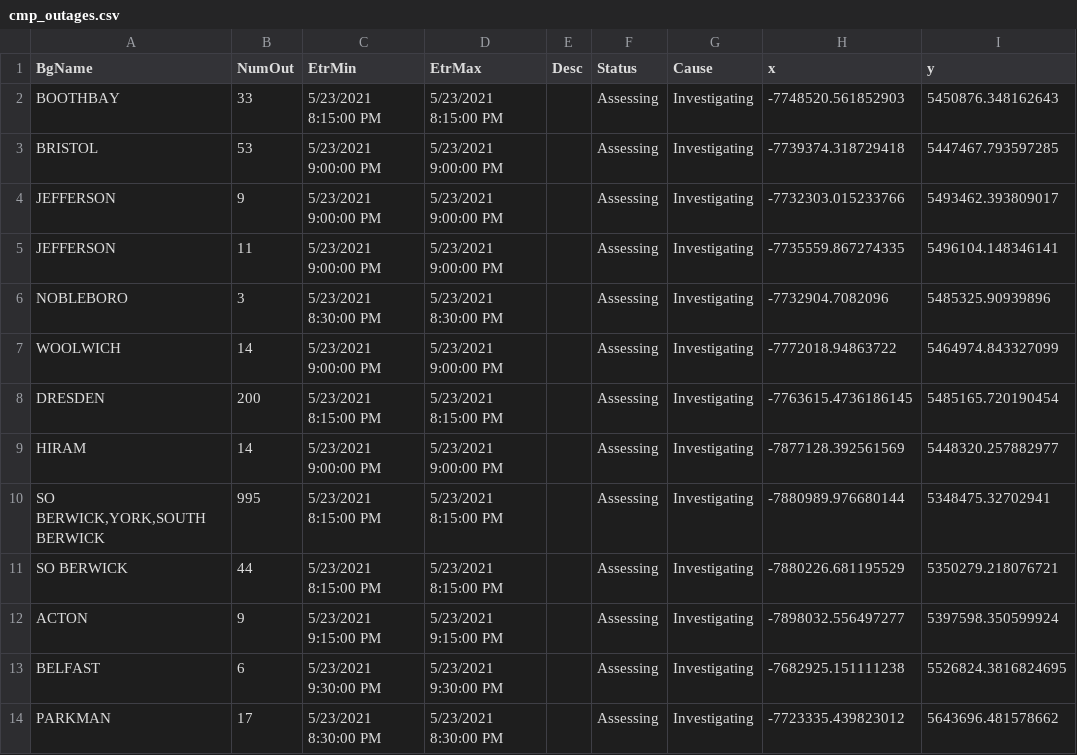
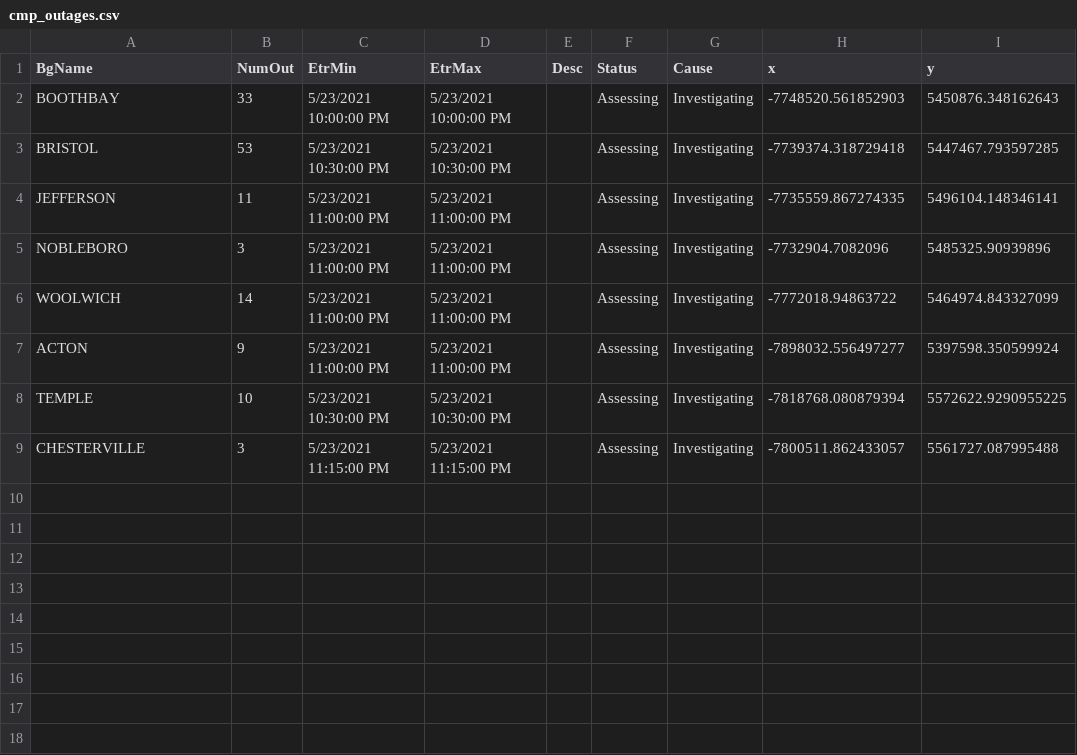
Before and after one commit to abkfenris/cmp-outages, a CSV file: cmp_outages.csv, drawn as a sheet.

```diff
--- a/cmp_outages.csv
+++ b/cmp_outages.csv
@@ -1,14 +1,9 @@
 BgName,NumOut,EtrMin,EtrMax,Desc,Status,Cause,x,y
-BOOTHBAY,33,5/23/2021 8:15:00 PM,5/23/2021 8:15:00 PM,,Assessing,Investigating,-7748520.561852903,5450876.348162643
-BRISTOL,53,5/23/2021 9:00:00 PM,5/23/2021 9:00:00 PM,,Assessing,Investigating,-7739374.318729418,5447467.793597285
-JEFFERSON,9,5/23/2021 9:00:00 PM,5/23/2021 9:00:00 PM,,Assessing,Investigating,-7732303.015233766,5493462.393809017
-JEFFERSON,11,5/23/2021 9:00:00 PM,5/23/2021 9:00:00 PM,,Assessing,Investigating,-7735559.867274335,5496104.148346141
-NOBLEBORO,3,5/23/2021 8:30:00 PM,5/23/2021 8:30:00 PM,,Assessing,Investigating,-7732904.7082096,5485325.90939896
-WOOLWICH,14,5/23/2021 9:00:00 PM,5/23/2021 9:00:00 PM,,Assessing,Investigating,-7772018.94863722,5464974.843327099
-DRESDEN,200,5/23/2021 8:15:00 PM,5/23/2021 8:15:00 PM,,Assessing,Investigating,-7763615.4736186145,5485165.720190454
-HIRAM,14,5/23/2021 9:00:00 PM,5/23/2021 9:00:00 PM,,Assessing,Investigating,-7877128.392561569,5448320.257882977
-"SO BERWICK,YORK,SOUTH BERWICK",995,5/23/2021 8:15:00 PM,5/23/2021 8:15:00 PM,,Assessing,Investigating,-7880989.976680144,5348475.32702941
-SO BERWICK,44,5/23/2021 8:15:00 PM,5/23/2021 8:15:00 PM,,Assessing,Investigating,-7880226.681195529,5350279.218076721
-ACTON,9,5/23/2021 9:15:00 PM,5/23/2021 9:15:00 PM,,Assessing,Investigating,-7898032.556497277,5397598.350599924
-BELFAST,6,5/23/2021 9:30:00 PM,5/23/2021 9:30:00 PM,,Assessing,Investigating,-7682925.151111238,5526824.3816824695
-PARKMAN,17,5/23/2021 8:30:00 PM,5/23/2021 8:30:00 PM,,Assessing,Investigating,-7723335.439823012,5643696.481578662
+BOOTHBAY,33,5/23/2021 10:00:00 PM,5/23/2021 10:00:00 PM,,Assessing,Investigating,-7748520.561852903,5450876.348162643
+BRISTOL,53,5/23/2021 10:30:00 PM,5/23/2021 10:30:00 PM,,Assessing,Investigating,-7739374.318729418,5447467.793597285
+JEFFERSON,11,5/23/2021 11:00:00 PM,5/23/2021 11:00:00 PM,,Assessing,Investigating,-7735559.867274335,5496104.148346141
+NOBLEBORO,3,5/23/2021 11:00:00 PM,5/23/2021 11:00:00 PM,,Assessing,Investigating,-7732904.7082096,5485325.90939896
+WOOLWICH,14,5/23/2021 11:00:00 PM,5/23/2021 11:00:00 PM,,Assessing,Investigating,-7772018.94863722,5464974.843327099
+ACTON,9,5/23/2021 11:00:00 PM,5/23/2021 11:00:00 PM,,Assessing,Investigating,-7898032.556497277,5397598.350599924
+TEMPLE,10,5/23/2021 10:30:00 PM,5/23/2021 10:30:00 PM,,Assessing,Investigating,-7818768.080879394,5572622.9290955225
+CHESTERVILLE,3,5/23/2021 11:15:00 PM,5/23/2021 11:15:00 PM,,Assessing,Investigating,-7800511.862433057,5561727.087995488
```
